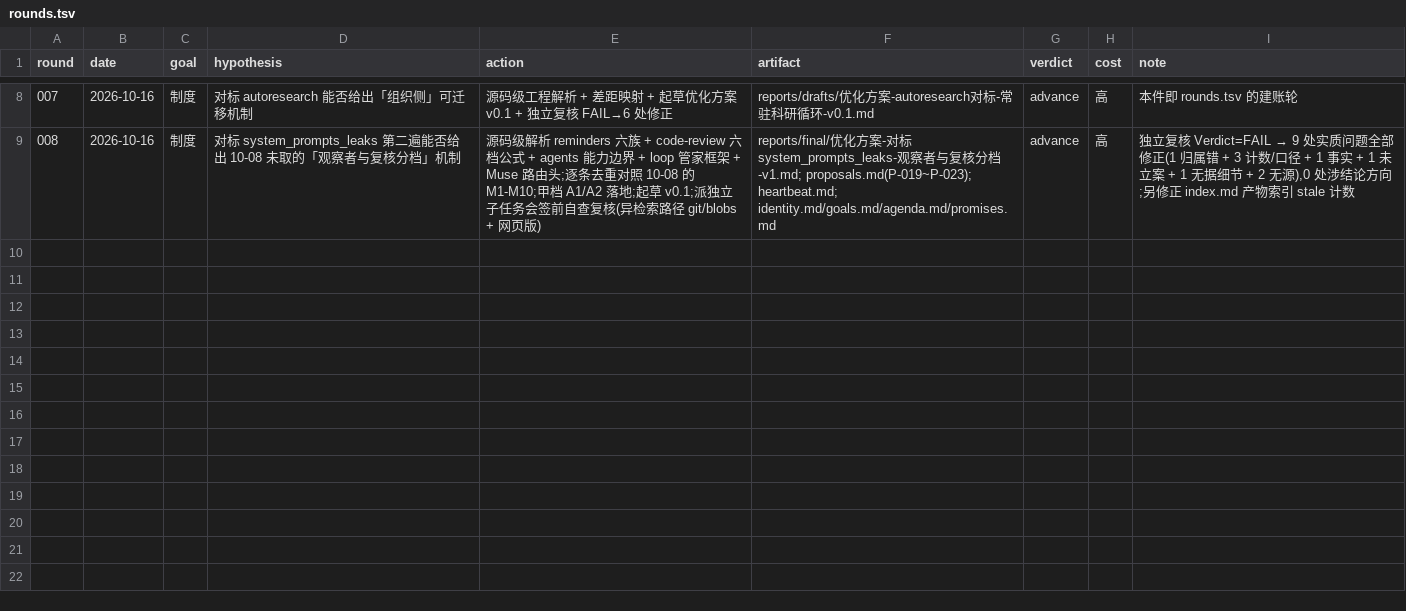
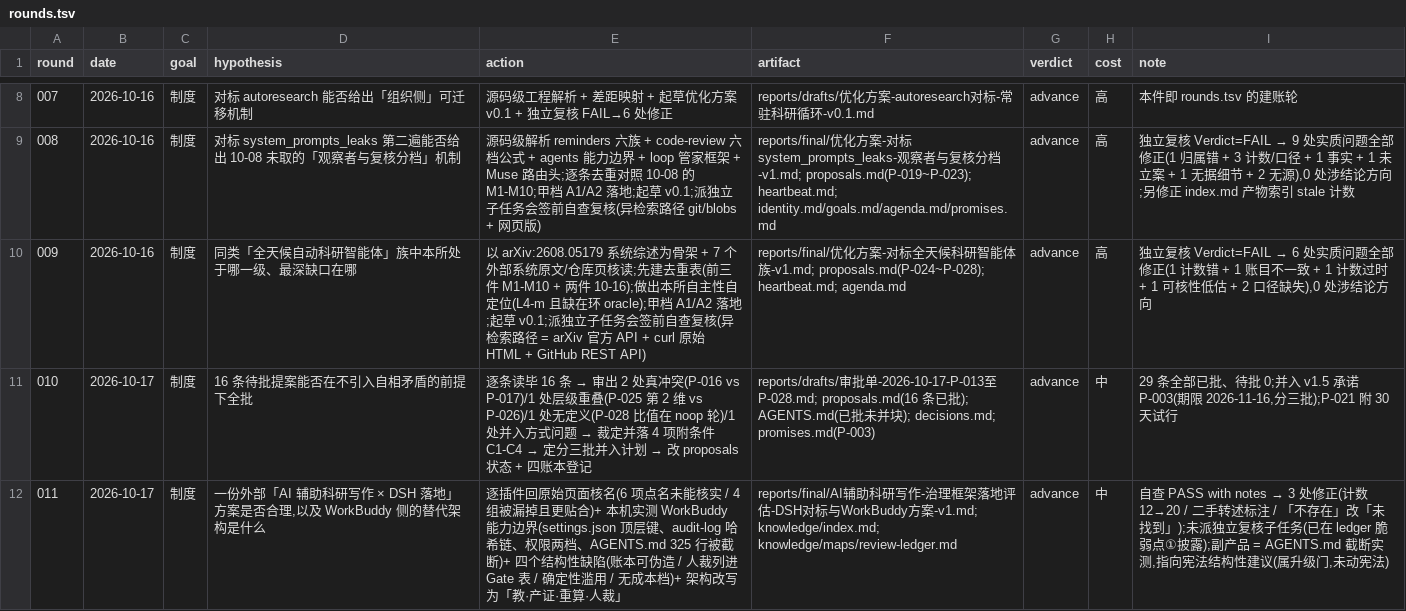
Before and after one commit to splendone/dexter, a TSV file: journal/rounds.tsv, drawn as a sheet; only a part is shown, gaps mark what is left out.

Commit message:
chore: 10-17~10-18 工作区入库（契约重签 + 调研架构 v3）
- CONTRACT.md v1 生效：使命改为「把分歧变成可判定的实验，把实验变成别人能复算的稿子」；
  KPI 换为 K1 有用率 / K2 事实错误=0 / K3 准时率；制度预算一进一出；首次评估 2026-11-17
- 调研架构 v3：透镜 → 开放问题(OQ)；判档 → 挂账；主张卡 → 争点表 → 写作骨架 三层；
  含 14 条术语审计与 21 条顶刊语料试跑（4 争点：2 否 / 1 方法学 / 1 可立即做）
- 三账落地：state.md（覆盖写）/ ledger.md（append）/ residue.md（append，语义已改）
- 停用：heartbeat.md（触发点应在自动化里）/ identity.md（相关性锚点已废）/ promises.md（并入 state）
- 技能：radar §1.4 判档→挂账 + 新增「检索计数」作 K1 分母；deep-read 精读模板改主张卡七字段
- 新增：knowledge/claims/_TEMPLATE.md、顶刊哨首期简报(2026-10-17)、8 篇论文计划 v0.2、
  透镜体系 v2 与重新设计 Dexter 等 draft
- 生效规程行 2,539 → 2,425（实算）

```diff
--- a/journal/rounds.tsv
+++ b/journal/rounds.tsv
@@ -9 +9,4 @@ round	date	goal	hypothesis	action	artifact	verdict	cost	note
 008	2026-10-16	制度	对标 system_prompts_leaks 第二遍能否给出 10-08 未取的「观察者与复核分档」机制	源码级解析 reminders 六族 + code-review 六档公式 + agents 能力边界 + loop 管家框架 + Muse 路由头;逐条去重对照 10-08 的 M1-M10;甲档 A1/A2 落地;起草 v0.1;派独立子任务会签前自查复核(异检索路径 git/blobs + 网页版)	reports/final/优化方案-对标system_prompts_leaks-观察者与复核分档-v1.md; proposals.md(P-019~P-023); heartbeat.md; identity.md/goals.md/agenda.md/promises.md	advance	高	独立复核 Verdict=FAIL → 9 处实质问题全部修正(1 归属错 + 3 计数/口径 + 1 事实 + 1 未立案 + 1 无据细节 + 2 无源),0 处涉结论方向;另修正 index.md 产物索引 stale 计数
+009	2026-10-16	制度	同类「全天候自动科研智能体」族中本所处于哪一级、最深缺口在哪	以 arXiv:2608.05179 系统综述为骨架 + 7 个外部系统原文/仓库页核读;先建去重表(前三件 M1-M10 + 两件 10-16);做出本所自主性自定位(L4-m 且缺在环 oracle);甲档 A1/A2 落地;起草 v0.1;派独立子任务会签前自查复核(异检索路径 = arXiv 官方 API + curl 原始 HTML + GitHub REST API)	reports/final/优化方案-对标全天候科研智能体族-v1.md; proposals.md(P-024~P-028); heartbeat.md; agenda.md	advance	高	独立复核 Verdict=FAIL → 6 处实质问题全部修正(1 计数错 + 1 账目不一致 + 1 计数过时 + 1 可核性低估 + 2 口径缺失),0 处涉结论方向
+010	2026-10-17	制度	16 条待批提案能否在不引入自相矛盾的前提下全批	逐条读毕 16 条 → 审出 2 处真冲突(P-016 vs P-017)/1 处层级重叠(P-025 第 2 维 vs P-026)/1 处无定义(P-028 比值在 noop 轮)/1 处并入方式问题 → 裁定并落 4 项附条件 C1-C4 → 定分三批并入计划 → 改 proposals 状态 + 四账本登记	reports/drafts/审批单-2026-10-17-P-013至P-028.md; proposals.md(16 条已批); AGENTS.md(已批未并块); decisions.md; promises.md(P-003)	advance	中	29 条全部已批、待批 0;并入 v1.5 承诺 P-003(期限 2026-11-16,分三批);P-021 附 30 天试行
+011	2026-10-17	制度	一份外部「AI 辅助科研写作 × DSH 落地」方案是否合理,以及 WorkBuddy 侧的替代架构是什么	逐插件回原始页面核名(6 项点名未能核实 / 4 组被漏掉且更贴合)+ 本机实测 WorkBuddy 能力边界(settings.json 顶层键、audit-log 哈希链、权限两档、AGENTS.md 325 行被截断)+ 四个结构性缺陷(账本可伪造 / 人裁列进 Gate 表 / 确定性滥用 / 无成本档)+ 架构改写为「教·产证·重算·人裁」	reports/final/AI辅助科研写作-治理框架落地评估-DSH对标与WorkBuddy方案-v1.md; knowledge/index.md; knowledge/maps/review-ledger.md	advance	中	自查 PASS with notes → 3 处修正(计数 12→20 / 二手转述标注 / 「不存在」改「未找到」);未派独立复核子任务(已在 ledger 脆弱点①披露);副产品 = AGENTS.md 截断实测,指向宪法结构性建议(属升级门,未动宪法)
```
Also changed, not shown: 36 other files.
